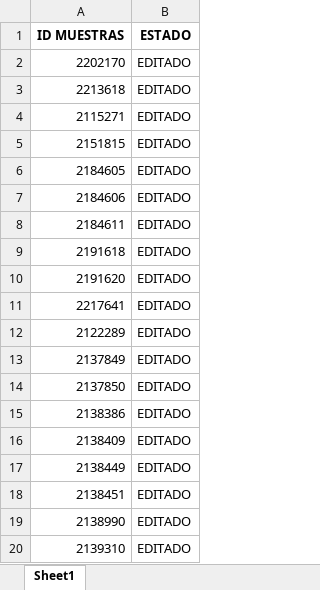
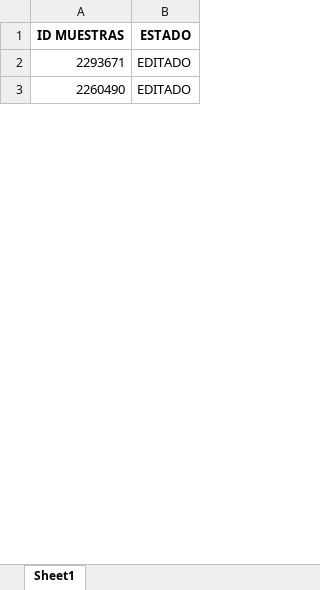
Before and after one commit to esteban-h5/hidro-automati, an Excel workbook: Cambiar Lotes/ListaMuestras.xlsx, sheet Sheet1, drawn as a sheet; only a part is shown; values as stored, in another font and other column widths than the file's, no borders; the diff covers the shown part only; the diff names each change by its address in the sheet, - before the commit and + after, or states it on an @@ line.

Commit message:
integracion con muestras API

```diff
--- a/Cambiar Lotes/ListaMuestras.xlsx (sheet Sheet1)
+++ b/Cambiar Lotes/ListaMuestras.xlsx (sheet Sheet1)
-A2 (ID MUESTRAS): 2202170
+A2 (ID MUESTRAS): 2293671
-A3 (ID MUESTRAS): 2213618
+A3 (ID MUESTRAS): 2260490
-row 4: 2115271 | EDITADO
-row 5: 2151815 | EDITADO
-row 6: 2184605 | EDITADO
-row 7: 2184606 | EDITADO
-row 8: 2184611 | EDITADO
-row 9: 2191618 | EDITADO
-row 10: 2191620 | EDITADO
-row 11: 2217641 | EDITADO
-row 12: 2122289 | EDITADO
-row 13: 2137849 | EDITADO
-row 14: 2137850 | EDITADO
-row 15: 2138386 | EDITADO
-row 16: 2138409 | EDITADO
-row 17: 2138449 | EDITADO
-row 18: 2138451 | EDITADO
-row 19: 2138990 | EDITADO
-row 20: 2139310 | EDITADO
```
Also changed, not shown: 61 removed rows and 1 edited cell elsewhere in this sheet, Registros Pendientes/RegistroAuxiliar.xlsx, Registros Pendientes/RegistroSalida.xlsx, 21 other files.
